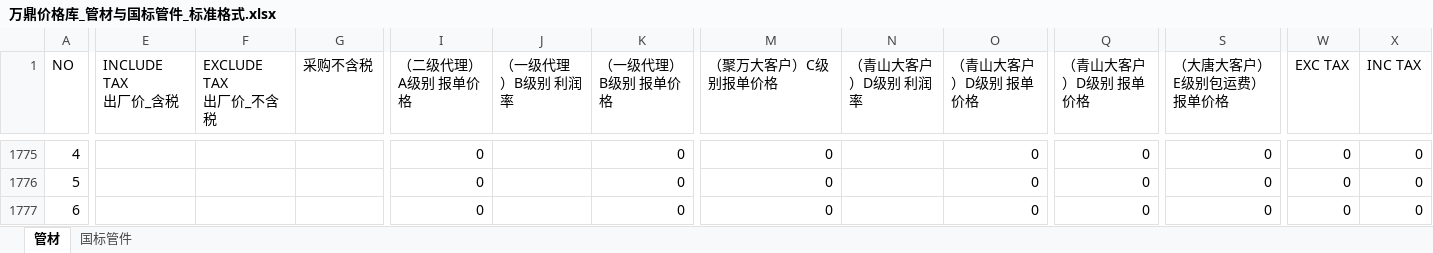
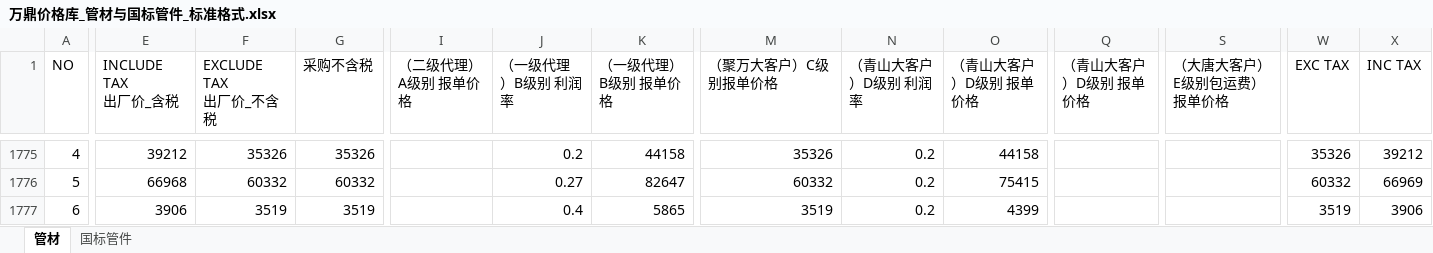
Before and after one commit to JASMINE145-ACT/agent-team-v3, an Excel workbook: data/万鼎价格库_管材与国标管件_标准格式.xlsx, sheet 管材, drawn as a sheet; only a part is shown, gaps mark what is left out; values as stored, in another font and other column widths than the file's, no borders; the diff covers the shown part only; the diff names each change by its address in the sheet, - before the commit and + after, or states it on an @@ line.

```diff
--- a/data/万鼎价格库_管材与国标管件_标准格式.xlsx (sheet 管材)
+++ b/data/万鼎价格库_管材与国标管件_标准格式.xlsx (sheet 管材)
-E1775 (INCLUDE TAX 出厂价_含税): (empty)
+E1775 (INCLUDE TAX 出厂价_含税): 39212
-F1775 (EXCLUDE TAX 出厂价_不含税): (empty)
+F1775 (EXCLUDE TAX 出厂价_不含税): 35326
-G1775 (采购不含税): (empty)
+G1775 (采购不含税): 35326
-I1775:I1777 (（二级代理）A级别 报单价格): 0
+I1775:I1777 (（二级代理）A级别 报单价格): (empty)
-J1775 (（一级代理）B级别 利润率): (empty)
+J1775 (（一级代理）B级别 利润率): 0.2
-K1775 (（一级代理）B级别 报单价格): 0
+K1775 (（一级代理）B级别 报单价格): 44158
-M1775 (（聚万大客户）C级别报单价格): 0
+M1775 (（聚万大客户）C级别报单价格): 35326
-N1775:N1777 (（青山大客户）D级别 利润率): (empty)
+N1775:N1777 (（青山大客户）D级别 利润率): 0.2
-O1775 (（青山大客户）D级别 报单价格): 0
+O1775 (（青山大客户）D级别 报单价格): 44158
-Q1775:Q1777 (（青山大客户）D级别 报单价格): 0
+Q1775:Q1777 (（青山大客户）D级别 报单价格): (empty)
-S1775:S1777 (（大唐大客户）E级别包运费） 报单价格): 0
+S1775:S1777 (（大唐大客户）E级别包运费） 报单价格): (empty)
-W1775 (EXC TAX): 0
+W1775 (EXC TAX): 35326
-X1775 (INC TAX): 0
+X1775 (INC TAX): 39212
-E1776 (INCLUDE TAX 出厂价_含税): (empty)
+E1776 (INCLUDE TAX 出厂价_含税): 66968
-F1776 (EXCLUDE TAX 出厂价_不含税): (empty)
+F1776 (EXCLUDE TAX 出厂价_不含税): 60332
-G1776 (采购不含税): (empty)
+G1776 (采购不含税): 60332
-J1776 (（一级代理）B级别 利润率): (empty)
+J1776 (（一级代理）B级别 利润率): 0.27
-K1776 (（一级代理）B级别 报单价格): 0
+K1776 (（一级代理）B级别 报单价格): 82647
-M1776 (（聚万大客户）C级别报单价格): 0
+M1776 (（聚万大客户）C级别报单价格): 60332
-O1776 (（青山大客户）D级别 报单价格): 0
+O1776 (（青山大客户）D级别 报单价格): 75415
-W1776 (EXC TAX): 0
+W1776 (EXC TAX): 60332
-X1776 (INC TAX): 0
+X1776 (INC TAX): 66969
-E1777 (INCLUDE TAX 出厂价_含税): (empty)
+E1777 (INCLUDE TAX 出厂价_含税): 3906
-F1777 (EXCLUDE TAX 出厂价_不含税): (empty)
+F1777 (EXCLUDE TAX 出厂价_不含税): 3519
-G1777 (采购不含税): (empty)
+G1777 (采购不含税): 3519
-J1777 (（一级代理）B级别 利润率): (empty)
+J1777 (（一级代理）B级别 利润率): 0.4
-K1777 (（一级代理）B级别 报单价格): 0
+K1777 (（一级代理）B级别 报单价格): 5865
-M1777 (（聚万大客户）C级别报单价格): 0
+M1777 (（聚万大客户）C级别报单价格): 3519
-O1777 (（青山大客户）D级别 报单价格): 0
+O1777 (（青山大客户）D级别 报单价格): 4399
-W1777 (EXC TAX): 0
+W1777 (EXC TAX): 3519
-X1777 (INC TAX): 0
+X1777 (INC TAX): 3906
```
Also changed, not shown: 832 edited cells elsewhere in this sheet, 37 other files.
